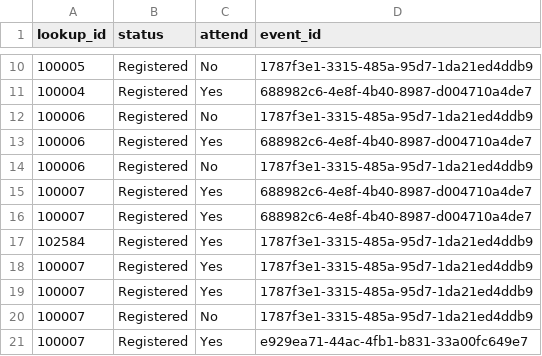
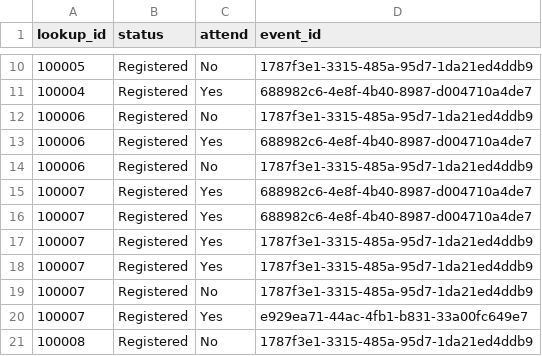
Before and after one commit to gyao852/phipps_db_visualizer, a CSV file: public/constituent_events.csv, drawn as a sheet; only a part is shown, gaps mark what is left out; the shorter side is filled out with more unchanged rows.

```diff
--- a/public/constituent_events.csv
+++ b/public/constituent_events.csv
@@ -16,3 +16,2 @@ lookup_id,status,attend,event_id
 100007,Registered,Yes,688982c6-4e8f-4b40-8987-d004710a4de7
-102584,Registered,Yes,1787f3e1-3315-485a-95d7-1da21ed4ddb9
 100007,Registered,Yes,1787f3e1-3315-485a-95d7-1da21ed4ddb9
```
Also changed, not shown: public/events.csv, 8 other files.
